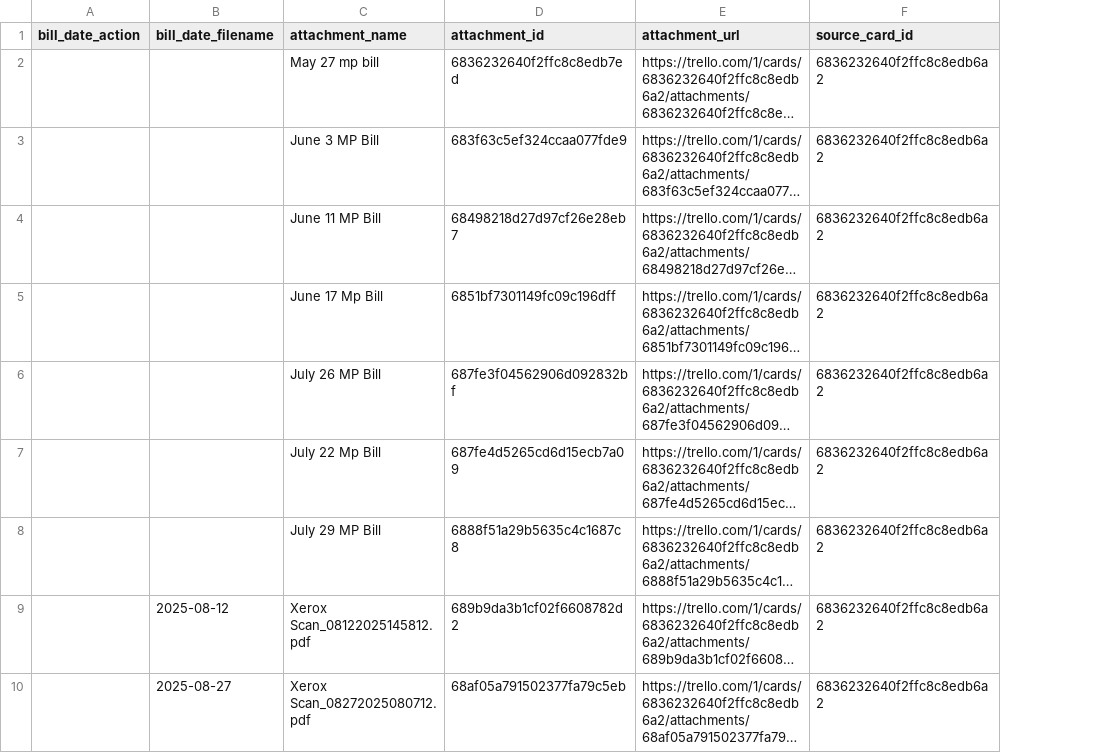
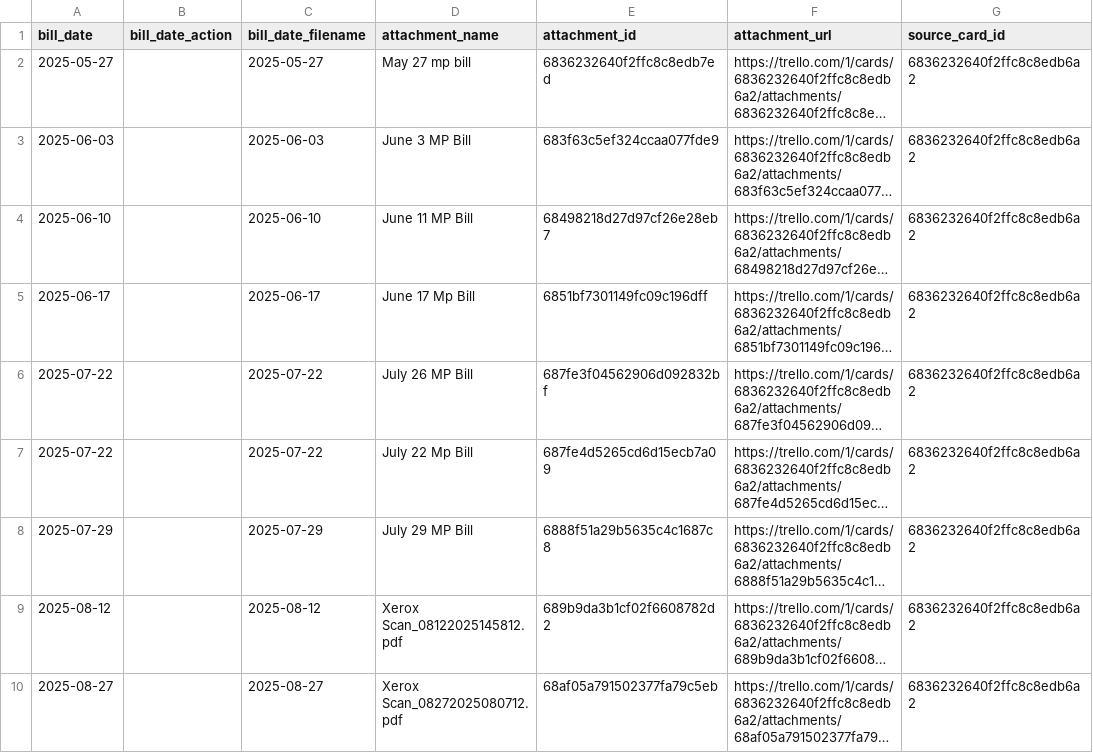
Before and after one commit to Steve0465/godman-lab, a CSV file: data/memphis_pool/indexes/bills_attachments_index.csv, drawn as a sheet; only a part is shown; long unchanged cells end in …; addresses are those after the commit; the diff names each change by its address in the sheet, - before the commit and + after, or states it on an @@ line.

Commit message:
feat: improve bills date parsing with URL fallback
Enhanced date extraction for bills attachments index:

New Features:
- parse_bill_date_from_url(): Extract dates from Trello attachment URLs
  - Handles /download/ path segments
  - URL-decodes filenames
  - Falls back to parse_bill_date_from_filename()

- Added 'bill_date' column (first column in CSV)
  - Priority: action date > filename date > 'UNKNOWN'
  - Provides best available date for sorting/filtering

Improvements:
- build_bills_index(): Both strategies (with/without actions) now try:
  1. Parse from attachment_name
  2. Fallback to parse from attachment_url
  3. Blank if both fail

- Updated CSV column order:
  bill_date, bill_date_action, bill_date_filename, attachment_name,
  attachment_id, attachment_url, source_card_id, source_card_name,
  action_id, action_datetime_utc

Results:
- BEFORE: 10/17 bills missing dates (human-friendly names)
- AFTER: 17/17 bills have dates (100% coverage)
- All dates extracted from URLs successfully

Examples:
  'May 27 mp bill' → URL → '2025-05-27' ✓
  'June 3 MP Bill' → URL → '2025-06-03' ✓
  'Xerox Scan_08122025145812.pdf' → '2025-08-12' ✓

No pricing logic added. Pure indexing enhancement.

```diff
--- a/data/memphis_pool/indexes/bills_attachments_index.csv
+++ b/data/memphis_pool/indexes/bills_attachments_index.csv
+column A (bill_date), rows 2-10: 2025-05-27 | 2025-06-03 | 2025-06-10 | 2025-06-17 | 2025-07-22 | 2025-07-22 | 2025-07-29 | 2025-08-12 | 2025-08-27
-C2 (bill_date_filename): (empty)
+C2 (bill_date_filename): 2025-05-27
-C3 (bill_date_filename): (empty)
+C3 (bill_date_filename): 2025-06-03
-C4 (bill_date_filename): (empty)
+C4 (bill_date_filename): 2025-06-10
-C5 (bill_date_filename): (empty)
+C5 (bill_date_filename): 2025-06-17
-C6:C7 (bill_date_filename): (empty)
+C6:C7 (bill_date_filename): 2025-07-22
-C8 (bill_date_filename): (empty)
+C8 (bill_date_filename): 2025-07-29
```
Also changed, not shown: 1 other file.
